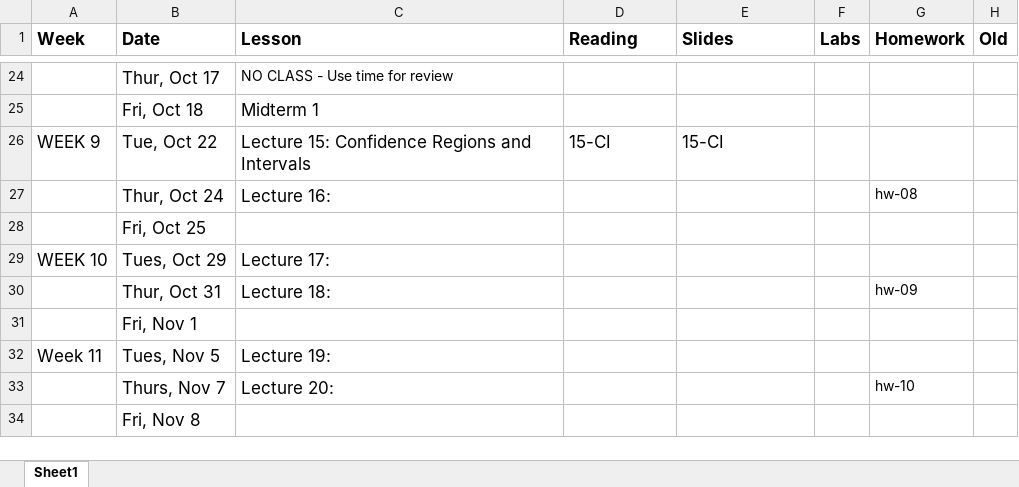
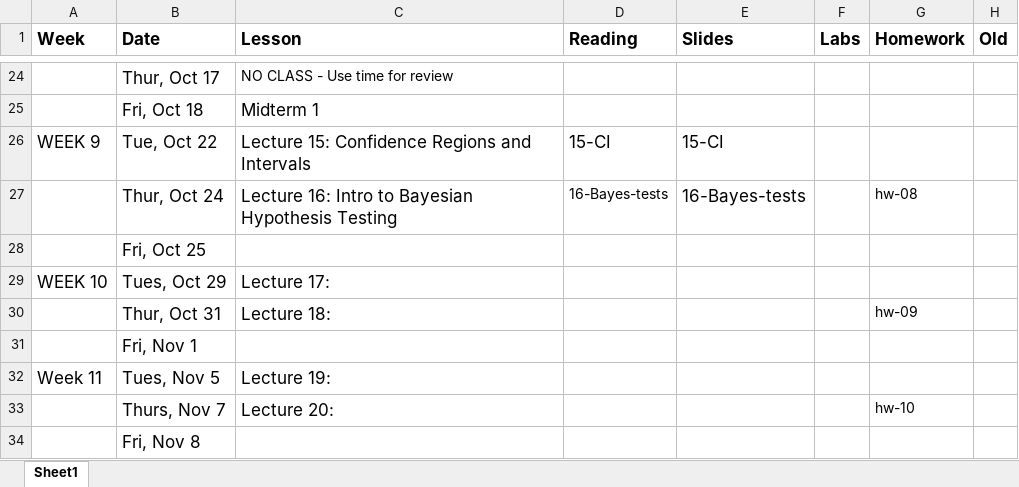
Before and after one commit to STA721-F24/website, an Excel workbook: schedule.xlsx, sheet Sheet1, drawn as a sheet; only a part is shown, gaps mark what is left out; values as stored, in another font and other column widths than the file's, no borders; the diff names each change by its address in the sheet, - before the commit and + after, or states it on an @@ line.

Commit message:
upload Lecture 16

```diff
--- a/schedule.xlsx (sheet Sheet1)
+++ b/schedule.xlsx (sheet Sheet1)
-C27 (Lesson): Lecture 16:
+C27 (Lesson): Lecture 16: Intro to Bayesian Hypothesis Testing
-D27 (Reading): (empty)
+D27 (Reading): 16-Bayes-tests
-E27 (Slides): (empty)
+E27 (Slides): 16-Bayes-tests
```
Also changed, not shown: 10 other files.
